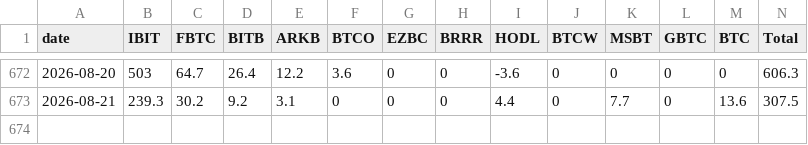
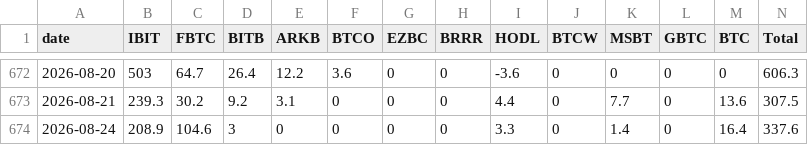
Before and after one commit to btabiado/alpine-data, a CSV file: data/btc_flows.csv, drawn as a sheet; only a part is shown, gaps mark what is left out.

```diff
--- a/data/btc_flows.csv
+++ b/data/btc_flows.csv
@@ -673 +673,2 @@ date,IBIT,FBTC,BITB,ARKB,BTCO,EZBC,BRRR,HODL,BTCW,MSBT,GBTC,BTC,Total
 2026-08-21,239.3,30.2,9.2,3.1,0,0,0,4.4,0,7.7,0,13.6,307.5
+2026-08-24,208.9,104.6,3,0,0,0,0,3.3,0,1.4,0,16.4,337.6
```
Also changed, not shown: data/eth_flows.csv.
